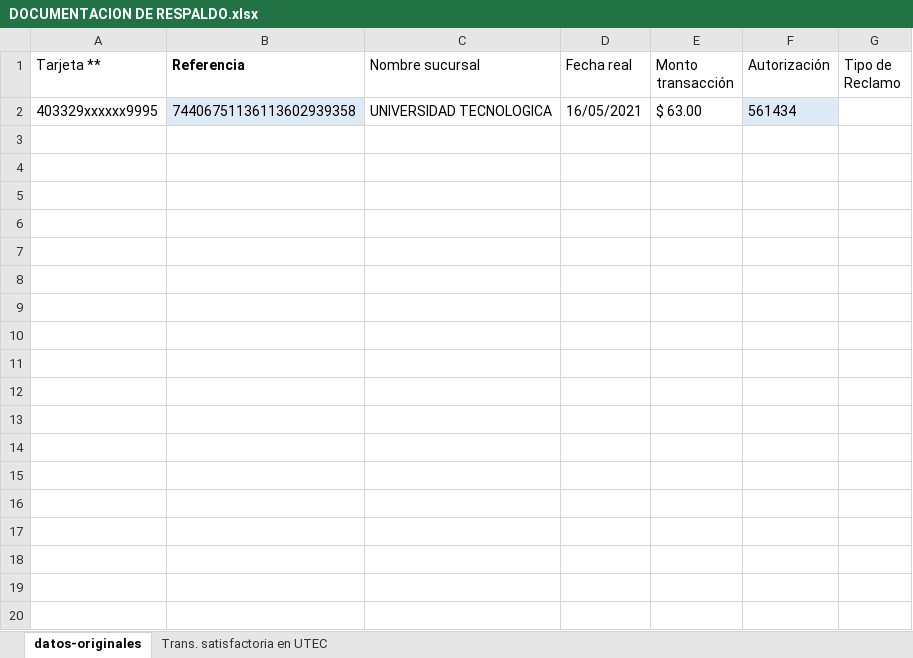
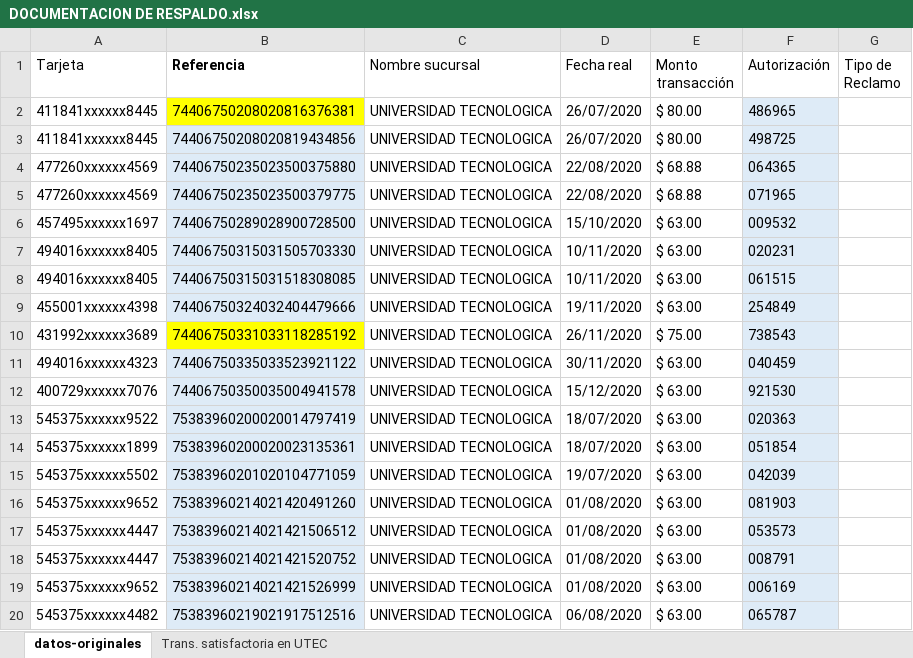
Before and after one commit to fabio97U/querys, an Excel workbook: Especificas/DOCUMENTACION DE RESPALDO.xlsx, sheet datos-originales, drawn as a sheet; only a part is shown; values as stored, in another font and other column widths than the file's, no borders; table styles not drawn; removed rows and columns are numbered as before the commit, all else as after; the diff covers the shown part only; the diff names each change by its address in the sheet, - before the commit and + after, or states it on an @@ line.

```diff
--- a/Especificas/DOCUMENTACION DE RESPALDO.xlsx (sheet datos-originales)
+++ b/Especificas/DOCUMENTACION DE RESPALDO.xlsx (sheet datos-originales)
-A1: Tarjeta **
+A1: Tarjeta
-row 2: 403329xxxxxx9995 | 74406751136113602939358 | UNIVERSIDAD TECNOLOGICA | 16/05/2021 | $ 63.00 | 561434
+row 2: 411841xxxxxx8445 | 74406750208020816376381 | UNIVERSIDAD TECNOLOGICA | 26/07/2020 | $ 80.00 | 486965
+row 3: 411841xxxxxx8445 | 74406750208020819434856 | UNIVERSIDAD TECNOLOGICA | 26/07/2020 | $ 80.00 | 498725
+row 4: 477260xxxxxx4569 | 74406750235023500375880 | UNIVERSIDAD TECNOLOGICA | 22/08/2020 | $ 68.88 | 064365
+row 5: 477260xxxxxx4569 | 74406750235023500379775 | UNIVERSIDAD TECNOLOGICA | 22/08/2020 | $ 68.88 | 071965
+row 6: 457495xxxxxx1697 | 74406750289028900728500 | UNIVERSIDAD TECNOLOGICA | 15/10/2020 | $ 63.00 | 009532
+row 7: 494016xxxxxx8405 | 74406750315031505703330 | UNIVERSIDAD TECNOLOGICA | 10/11/2020 | $ 63.00 | 020231
+row 8: 494016xxxxxx8405 | 74406750315031518308085 | UNIVERSIDAD TECNOLOGICA | 10/11/2020 | $ 63.00 | 061515
+row 9: 455001xxxxxx4398 | 74406750324032404479666 | UNIVERSIDAD TECNOLOGICA | 19/11/2020 | $ 63.00 | 254849
+row 10: 431992xxxxxx3689 | 74406750331033118285192 | UNIVERSIDAD TECNOLOGICA | 26/11/2020 | $ 75.00 | 738543
+row 11: 494016xxxxxx4323 | 74406750335033523921122 | UNIVERSIDAD TECNOLOGICA | 30/11/2020 | $ 63.00 | 040459
+row 12: 400729xxxxxx7076 | 74406750350035004941578 | UNIVERSIDAD TECNOLOGICA | 15/12/2020 | $ 63.00 | 921530
+row 13: 545375xxxxxx9522 | 75383960200020014797419 | UNIVERSIDAD TECNOLOGICA | 18/07/2020 | $ 63.00 | 020363
+row 14: 545375xxxxxx1899 | 75383960200020023135361 | UNIVERSIDAD TECNOLOGICA | 18/07/2020 | $ 63.00 | 051854
+row 15: 545375xxxxxx5502 | 75383960201020104771059 | UNIVERSIDAD TECNOLOGICA | 19/07/2020 | $ 63.00 | 042039
+row 16: 545375xxxxxx9652 | 75383960214021420491260 | UNIVERSIDAD TECNOLOGICA | 01/08/2020 | $ 63.00 | 081903
+row 17: 545375xxxxxx4447 | 75383960214021421506512 | UNIVERSIDAD TECNOLOGICA | 01/08/2020 | $ 63.00 | 053573
+row 18: 545375xxxxxx4447 | 75383960214021421520752 | UNIVERSIDAD TECNOLOGICA | 01/08/2020 | $ 63.00 | 008791
+row 19: 545375xxxxxx9652 | 75383960214021421526999 | UNIVERSIDAD TECNOLOGICA | 01/08/2020 | $ 63.00 | 006169
+row 20: 545375xxxxxx4482 | 75383960219021917512516 | UNIVERSIDAD TECNOLOGICA | 06/08/2020 | $ 63.00 | 065787
```
Also changed, not shown: 31 added rows elsewhere in this sheet, sheet Trans. satisfactoria en UTEC, 18 other files.
